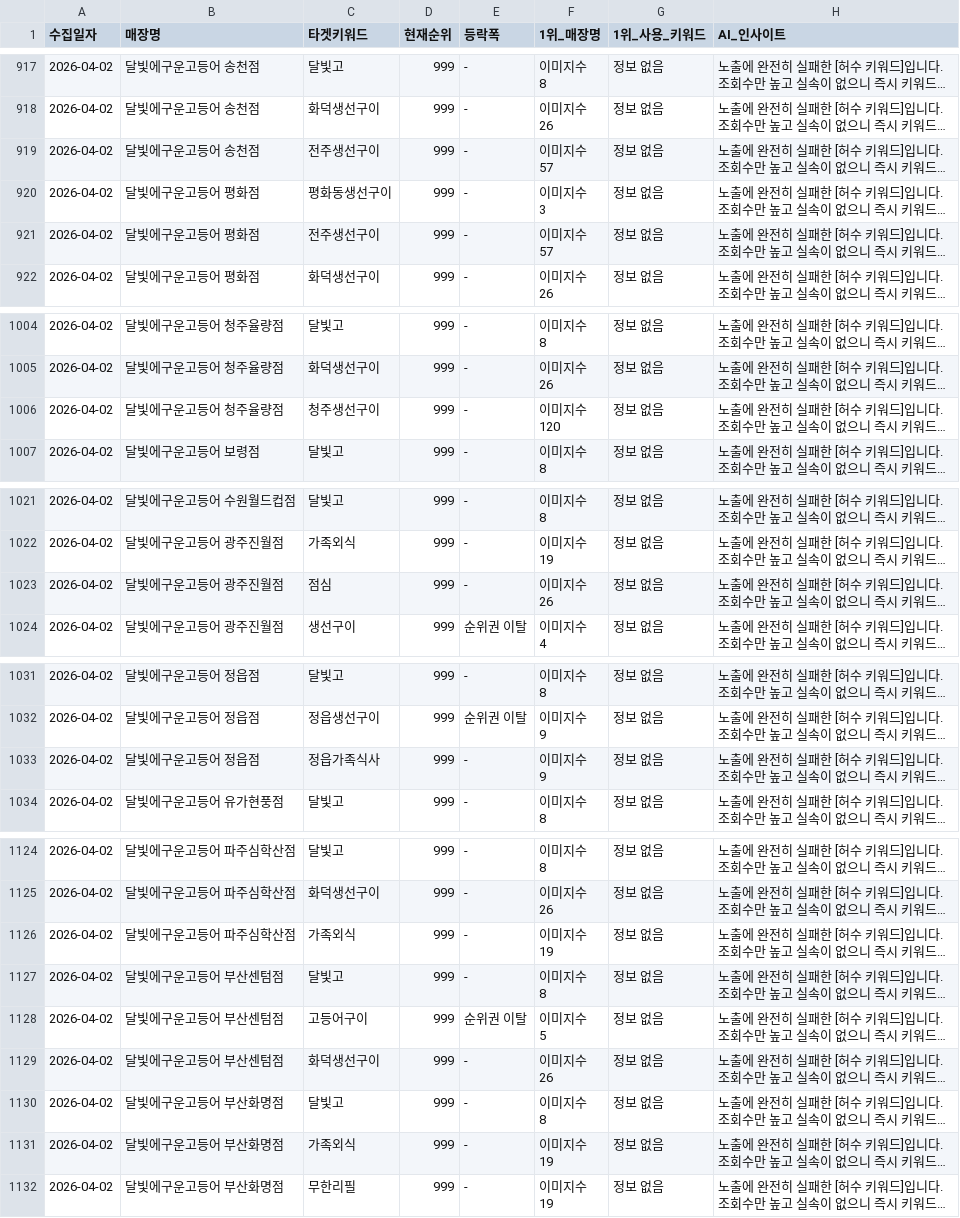
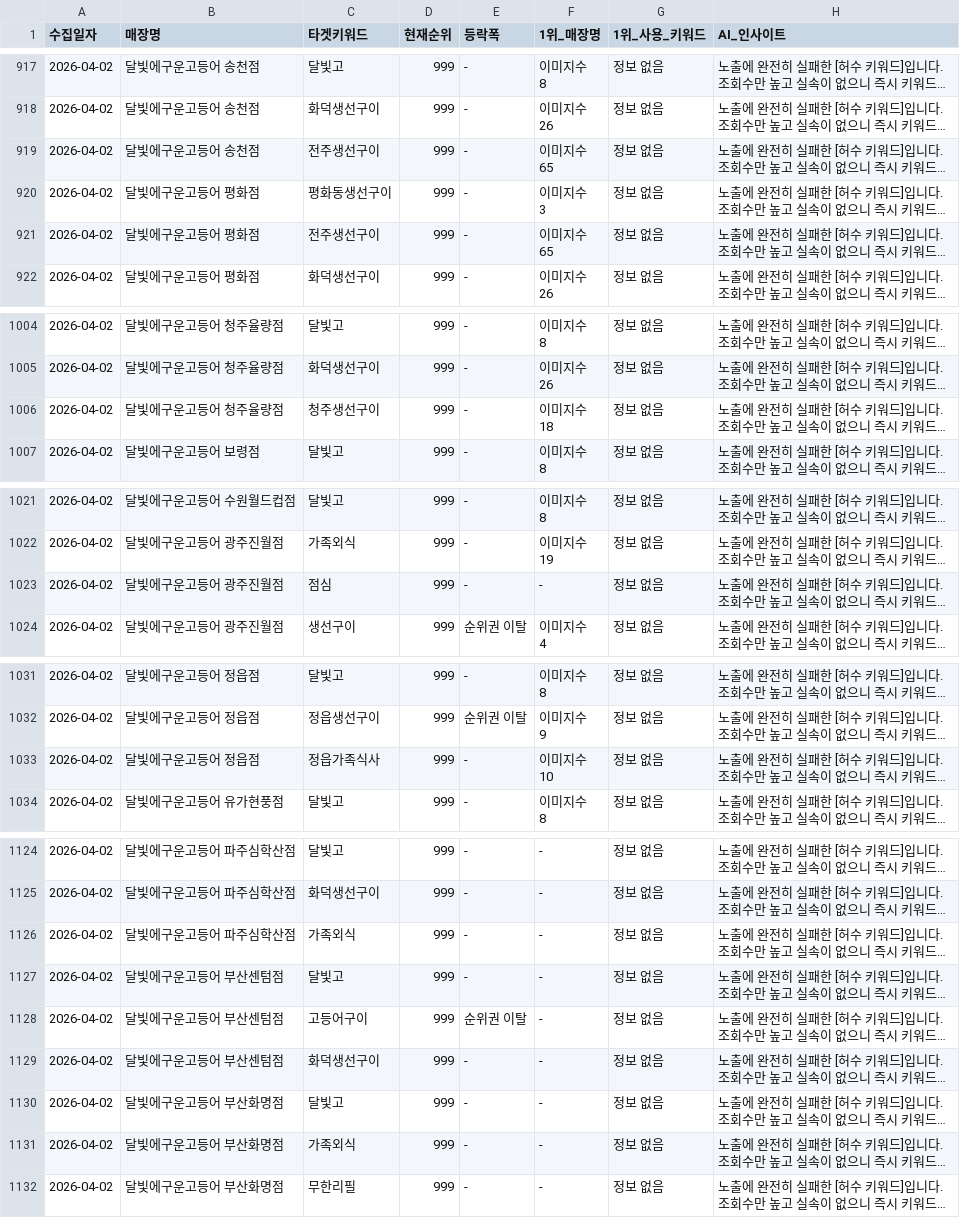
Before and after one commit to Joyj9331/dalbitgo-review, a CSV file: 가맹점_순위추적_결과.csv, drawn as a sheet; only a part is shown, gaps mark what is left out; long unchanged cells end in …; ↵ is a line break in a cell; the diff covers the shown part only; the diff names each change by its address in the sheet, - before the commit and + after, or states it on an @@ line.

```diff
--- a/가맹점_순위추적_결과.csv
+++ b/가맹점_순위추적_결과.csv
-F919 (1위_매장명): 이미지수 ↵ 57
+F919 (1위_매장명): 이미지수 ↵ 65
-F921 (1위_매장명): 이미지수 ↵ 57
+F921 (1위_매장명): 이미지수 ↵ 65
-F1006 (1위_매장명): 이미지수 ↵ 120
+F1006 (1위_매장명): 이미지수 ↵ 18
-F1023 (1위_매장명): 이미지수 ↵ 26
+F1023 (1위_매장명): -
-F1033 (1위_매장명): 이미지수 ↵ 9
+F1033 (1위_매장명): 이미지수 ↵ 10
-F1124 (1위_매장명): 이미지수 ↵ 8
+F1124 (1위_매장명): -
-F1125 (1위_매장명): 이미지수 ↵ 26
+F1125 (1위_매장명): -
-F1126 (1위_매장명): 이미지수 ↵ 19
+F1126 (1위_매장명): -
-F1127 (1위_매장명): 이미지수 ↵ 8
+F1127 (1위_매장명): -
-F1128 (1위_매장명): 이미지수 ↵ 5
+F1128 (1위_매장명): -
-F1129 (1위_매장명): 이미지수 ↵ 26
+F1129 (1위_매장명): -
-F1130 (1위_매장명): 이미지수 ↵ 8
+F1130 (1위_매장명): -
-F1131:F1132 (1위_매장명): 이미지수 ↵ 19
+F1131:F1132 (1위_매장명): -
```
Also changed, not shown: 54 edited cells elsewhere in this file.
